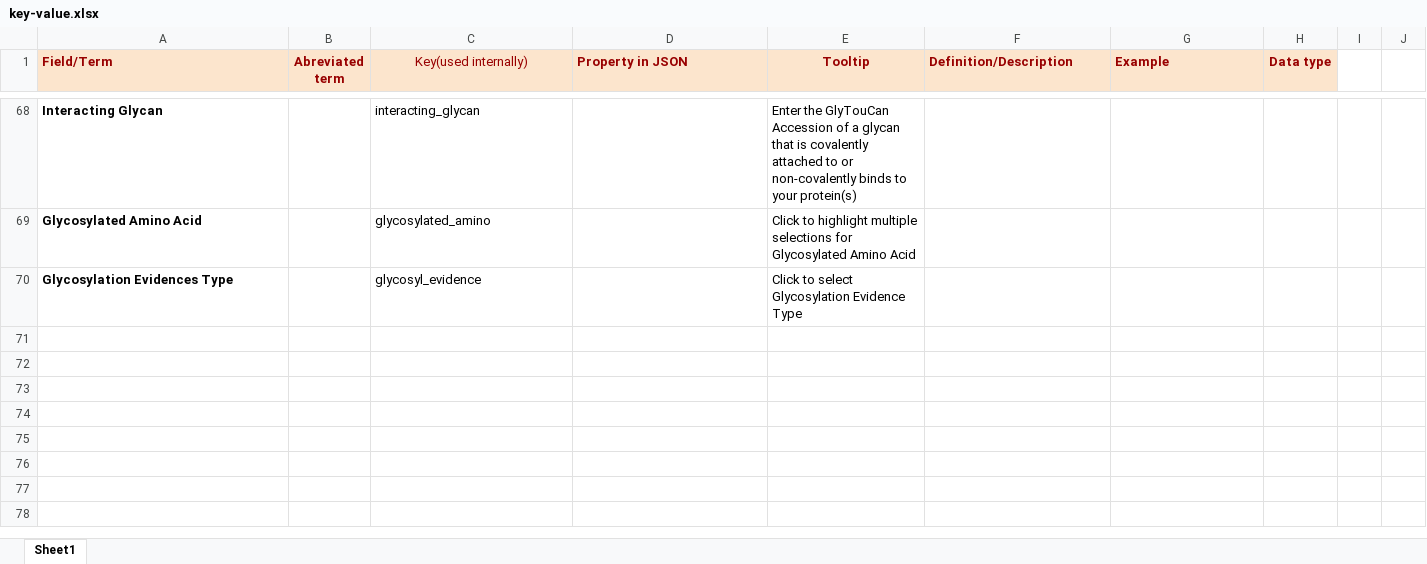
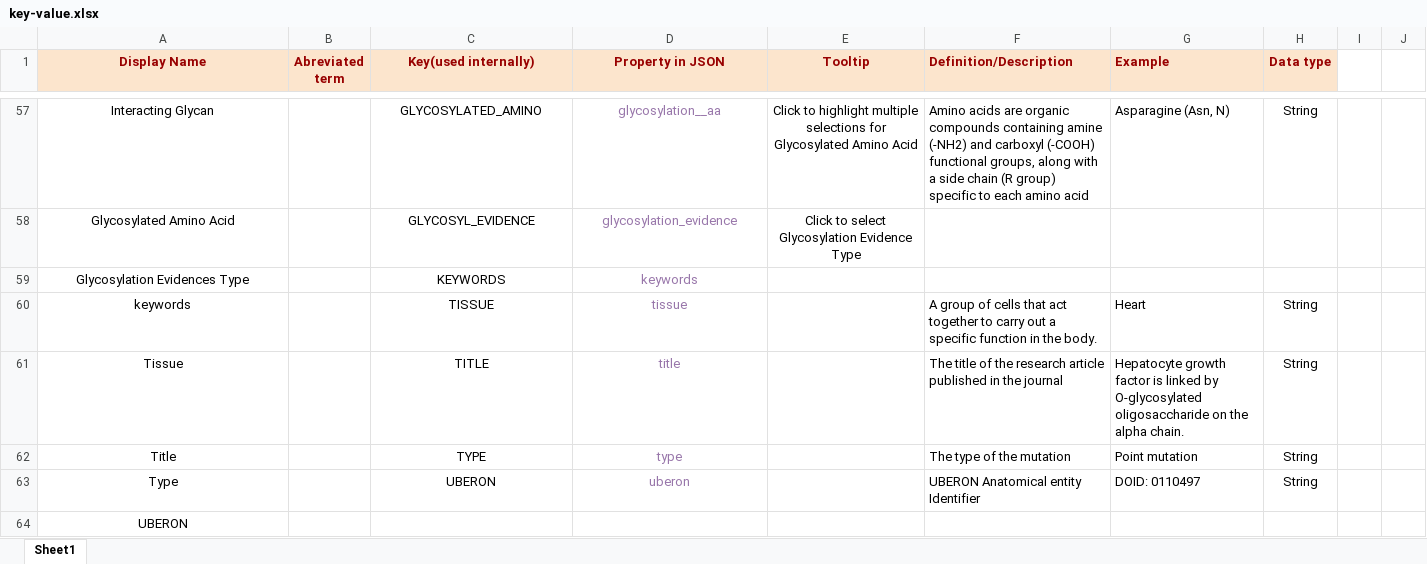
Before and after one commit to GW-HIVE/glygen-frontend, an Excel workbook: key-value.xlsx, sheet Sheet1, drawn as a sheet; only a part is shown, gaps mark what is left out; values as stored, in another font and other column widths than the file's, no borders; addresses are those after the commit; the diff covers the shown part only; the diff names each change by its address in the sheet, - before the commit and + after, or states it on an @@ line.

Commit message:
Key-value property name update

```diff
--- a/key-value.xlsx (sheet Sheet1)
+++ b/key-value.xlsx (sheet Sheet1)
-A1: Field/Term
+A1: Display Name
-A1 alignment: left
+A1 alignment: center
-C1 bold: off
+C1 bold: on
-D1 alignment: left
+D1 alignment: center
@@ A57:A59 alignment: left → center, bold: on → off @@
-C57 (Key(used internally)): interacting_glycan
+C57 (Key(used internally)): GLYCOSYLATED_AMINO
-C57:C59 alignment: left
+C57:C59 alignment: center
-D57 (Property in JSON): (empty)
+D57 (Property in JSON): glycosylation__aa
-E57 (Tooltip): Enter the GlyTouCan Accession of a glycan that is covalently attached to or non-covalently binds to your protein(s)
+E57 (Tooltip): Click to highlight multiple selections for Glycosylated Amino Acid
-E57:E58 alignment: left
+E57:E58 alignment: center
-F57 (Definition/Description): (empty)
+F57 (Definition/Description): Amino acids are organic compounds containing amine (-NH2) and carboxyl (-COOH) functional groups, along with a side chain (R group) specific to each amino acid
-G57 (Example): (empty)
+G57 (Example): Asparagine (Asn, N)
-H57 (Data type): (empty)
+H57 (Data type): String
-C58 (Key(used internally)): glycosylated_amino
+C58 (Key(used internally)): GLYCOSYL_EVIDENCE
-D58 (Property in JSON): (empty)
+D58 (Property in JSON): glycosylation_evidence
-E58 (Tooltip): Click to highlight multiple selections for Glycosylated Amino Acid
+E58 (Tooltip): Click to select Glycosylation Evidence Type
-C59 (Key(used internally)): glycosyl_evidence
+C59 (Key(used internally)): KEYWORDS
-D59 (Property in JSON): (empty)
+D59 (Property in JSON): keywords
-E59 (Tooltip): Click to select Glycosylation Evidence Type
+E59 (Tooltip): (empty)
+row 60: keywords |  | TISSUE | tissue |  | A group of cells that act together to carry out a specific function in the body. | Heart | String
+row 61: Tissue |  | TITLE | title |  | The title of the research article published in the journal | Hepatocyte growth factor is linked by O-glycosylated oligosaccharide on the alpha chain. | String
+row 62: Title |  | TYPE | type |  | The type of the mutation | Point mutation | String
+row 63: Type |  | UBERON | uberon |  | UBERON Anatomical entity Identifier | DOID: 0110497 | String
+row 64: UBERON
```
Also changed, not shown: 61 added rows, 64 removed rows and cell formats elsewhere in this sheet.
